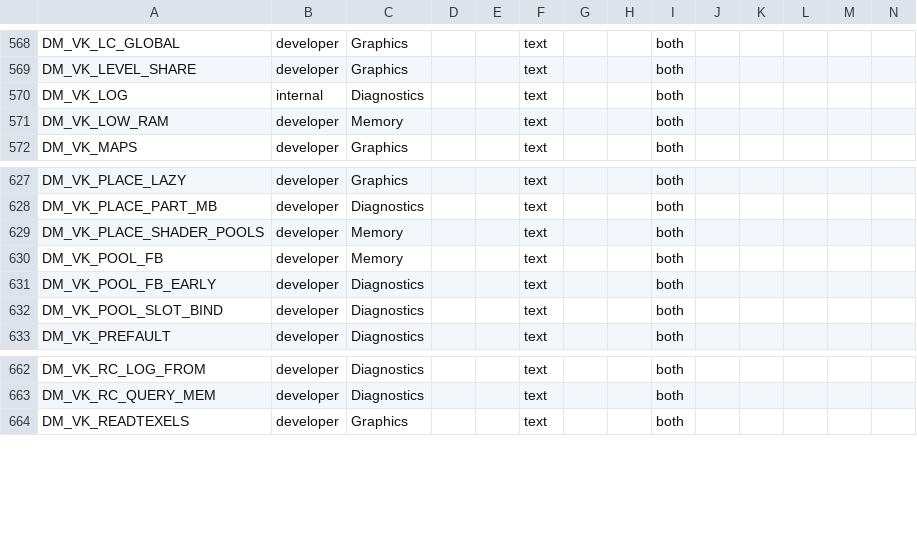
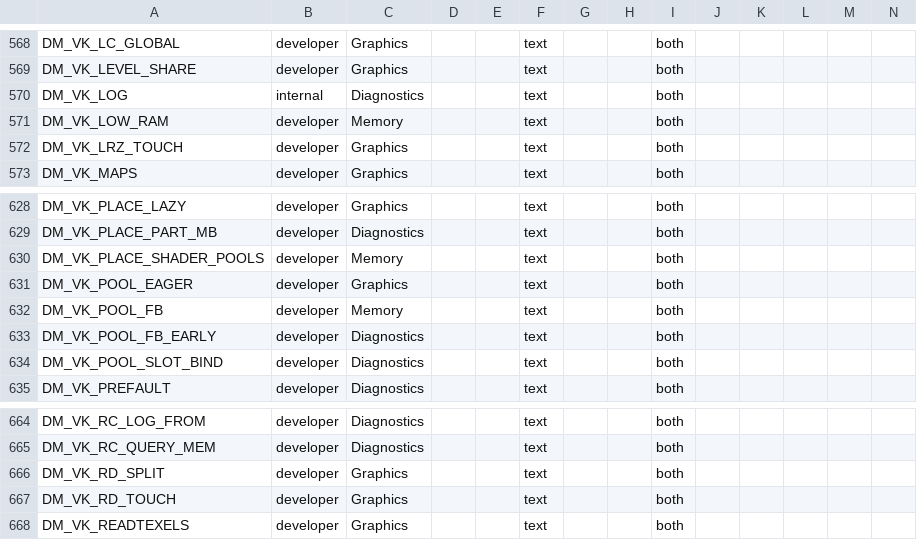
Before and after one commit to hridss/BananaNative, a TSV file: docs/advanced_settings.tsv, drawn as a sheet; only a part is shown, gaps mark what is left out; rows hold the shown columns only; the diff names each change by its address in the sheet, - before the commit and + after, or states it on an @@ line.

Commit message:
Settings > Advanced: rows for the Vulkan replay switches of the Peanuts ports
DM_VK_LRZ_TOUCH, DM_VK_POOL_EAGER, DM_VK_RD_SPLIT, DM_VK_RD_TOUCH,
DM_VK_RELEASE_PART, DM_VK_SAMP_SLOTS and DM_VK_TEX_LINGER came with the ports
onto 0.3.26, which lists every switch of docs/env_switches.tsv in
docs/advanced_settings.tsv (test_advanced_settings, test_android_advanced). They are
developer rows (experimental or comparison switches, default off, raw name behind
"Show developer options"), written by dm/tools/advanced_switches.py with their
areas set by hand.

Checked: advanced_switches.py --check; test_advanced_settings and
test_android_advanced pass.

```diff
--- a/docs/advanced_settings.tsv
+++ b/docs/advanced_settings.tsv
+row 572: DM_VK_LRZ_TOUCH | developer | Graphics |  |  | text |  |  | both
+row 631: DM_VK_POOL_EAGER | developer | Graphics |  |  | text |  |  | both
+row 666: DM_VK_RD_SPLIT | developer | Graphics |  |  | text |  |  | both
+row 667: DM_VK_RD_TOUCH | developer | Graphics |  |  | text |  |  | both
```
